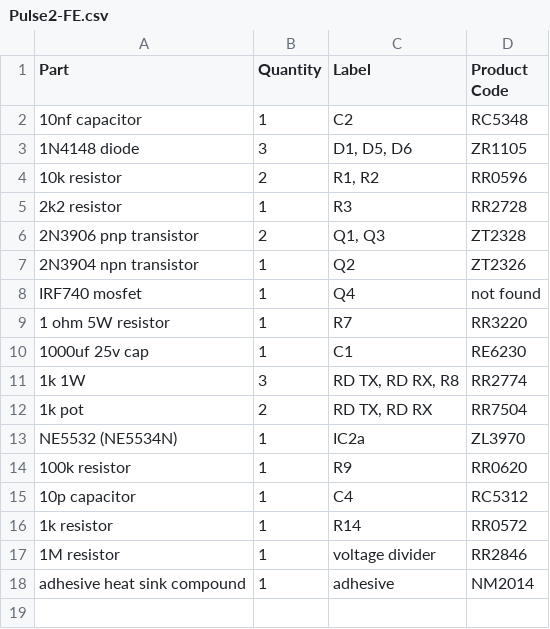
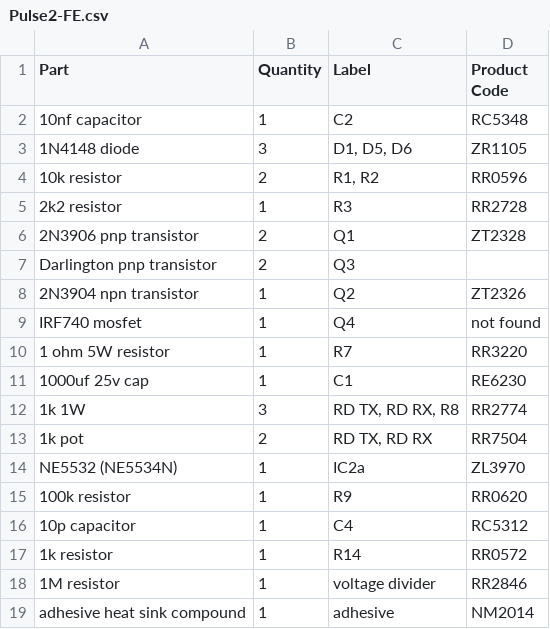
Before and after one commit to BostonBrooks/Heavy_Metal, a CSV file: Pulse2-Front_End/Pulse2-FE.csv, drawn as a sheet; the diff names each change by its address in the sheet, - before the commit and + after, or states it on an @@ line.

```diff
--- a/Pulse2-Front_End/Pulse2-FE.csv
+++ b/Pulse2-Front_End/Pulse2-FE.csv
-C6 (Label): Q1, Q3
+C6 (Label): Q1
+row 7: Darlington pnp transistor | 2 | Q3
```
Also changed, not shown: 11 other files.
